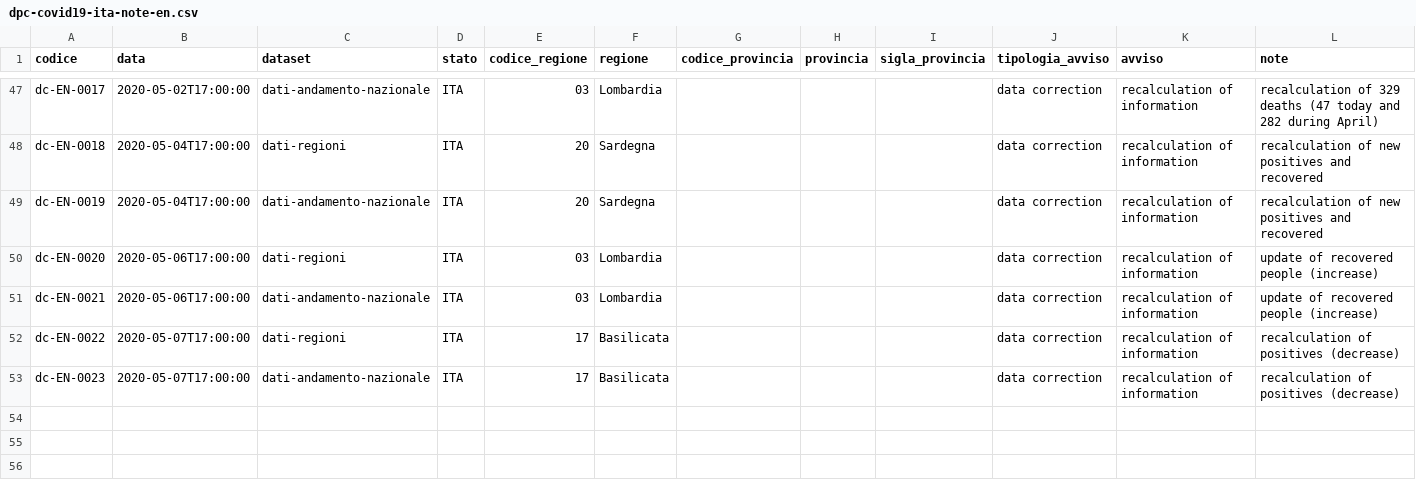
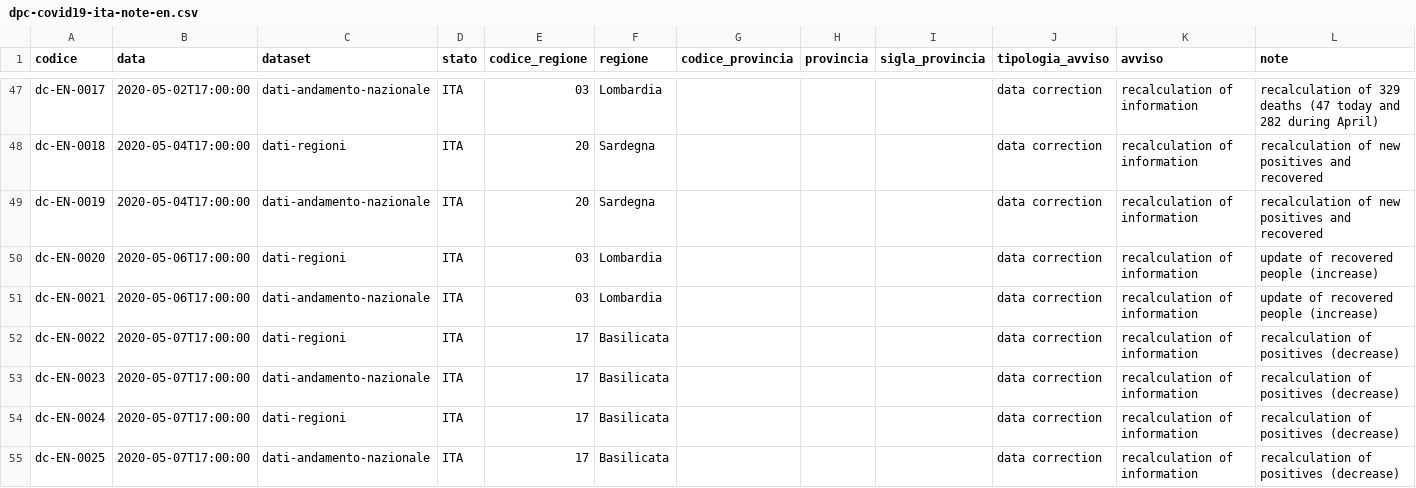
Before and after one commit to nicogiangregorio/COVID-19, a CSV file: note/dpc-covid19-ita-note-en.csv, drawn as a sheet; only a part is shown, gaps mark what is left out; the diff names each change by its address in the sheet, - before the commit and + after, or states it on an @@ line.

```diff
--- a/note/dpc-covid19-ita-note-en.csv
+++ b/note/dpc-covid19-ita-note-en.csv
+row 54: dc-EN-0024 | 2020-05-07T17:00:00 | dati-regioni | ITA | 17 | Basilicata |  |  |  | data correction | recalculation of information | recalculation of positives (decrease)
+row 55: dc-EN-0025 | 2020-05-07T17:00:00 | dati-andamento-nazionale | ITA | 17 | Basilicata |  |  |  | data correction | recalculation of information | recalculation of positives (decrease)
```
Also changed, not shown: note/dpc-covid19-ita-note-it.csv, 12 other files.
